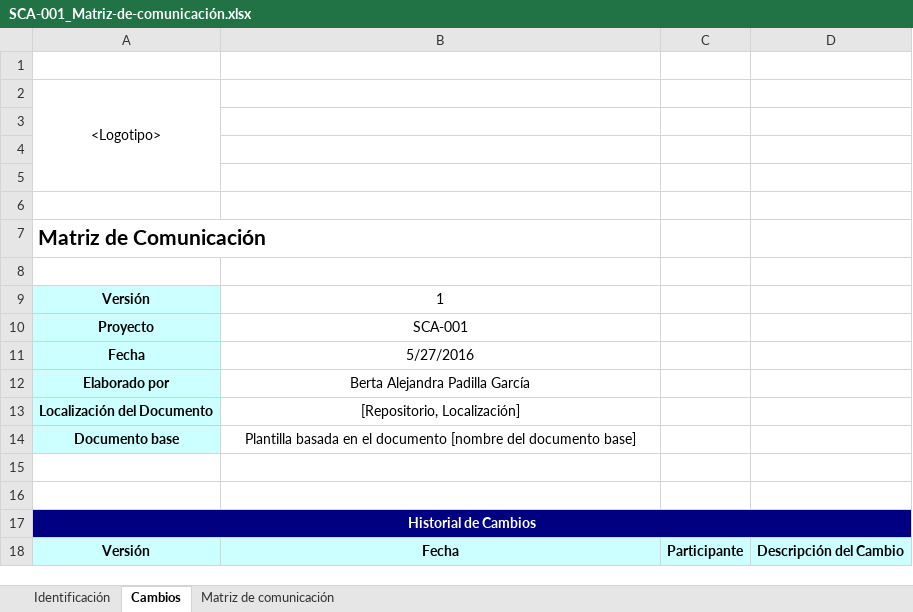
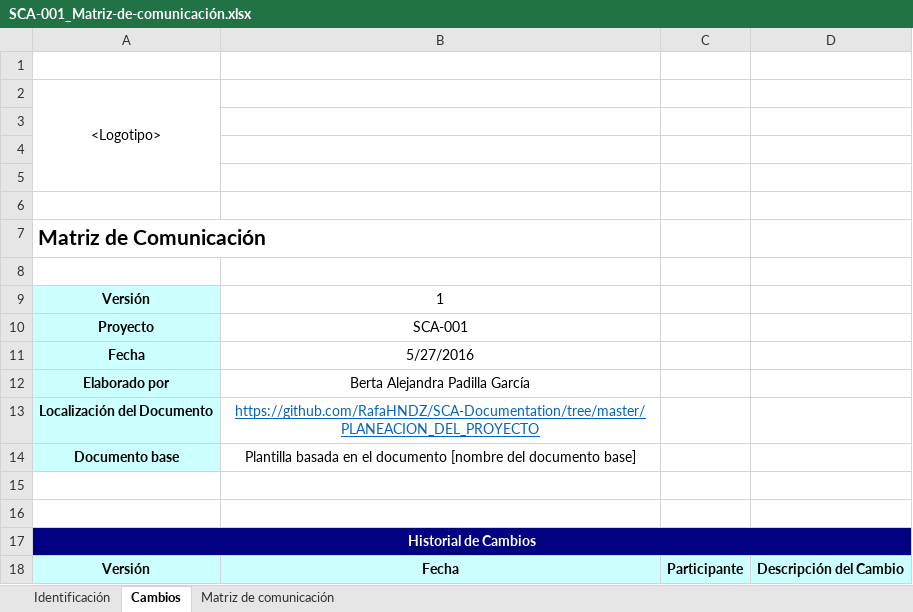
Before and after one commit to RafaHNDZ/SCA-Documentation, an Excel workbook: PLANEACION_DEL_PROYECTO/SCA-001_Matriz-de-comunicación.xlsx, sheet Cambios, drawn as a sheet; values as stored, in another font and other column widths than the file's, no borders; charts and pictures not drawn; the diff names each change by its address in the sheet, - before the commit and + after, or states it on an @@ line.

```diff
--- a/PLANEACION_DEL_PROYECTO/SCA-001_Matriz-de-comunicación.xlsx (sheet Cambios)
+++ b/PLANEACION_DEL_PROYECTO/SCA-001_Matriz-de-comunicación.xlsx (sheet Cambios)
-B13: [Repositorio, Localización]
+B13: https://github.com/RafaHNDZ/SCA-Documentation/tree/master/PLANEACION_DEL_PROYECTO
@@ B13 underline: off → on, text colour: black → #0563C1 @@
```
Also changed, not shown: sheet Identificación, PLANEACION_DEL_PROYECTO/SCA-001_Matriz -de-responsabilidades.xlsx, 4 other files.
